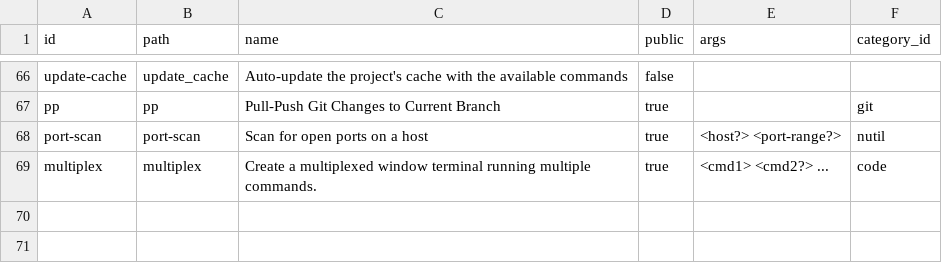
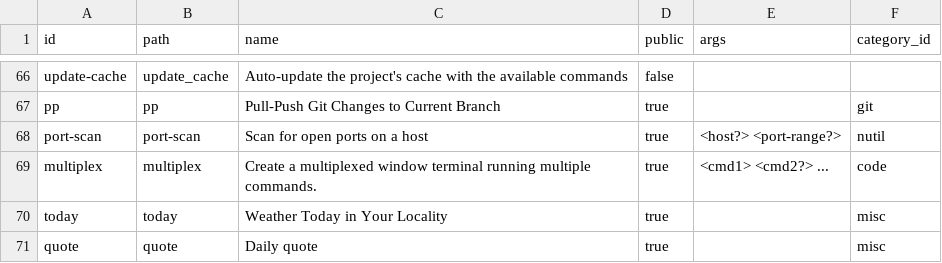
Before and after one commit to hwixley/WYX-CLI, a CSV file: src/data/arg_scripts.csv, drawn as a sheet; only a part is shown, gaps mark what is left out.

Commit message:
quote cmd

```diff
--- a/src/data/arg_scripts.csv
+++ b/src/data/arg_scripts.csv
@@ -69 +69,3 @@ port-scan,port-scan,"Scan for open ports on a host",true,<host?> <port-range?>,n
 multiplex,multiplex,"Create a multiplexed window terminal running multiple commands.",true,<cmd1> <cmd2?> ...,code
+today,today,"Weather Today in Your Locality",true,,misc
+quote,quote,"Daily quote",true,,misc
```
Also changed, not shown: 2 other files.
